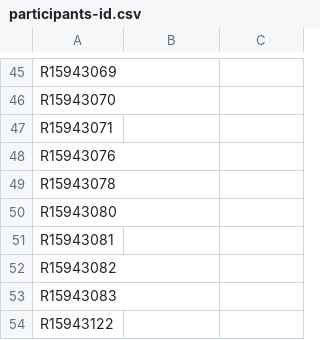
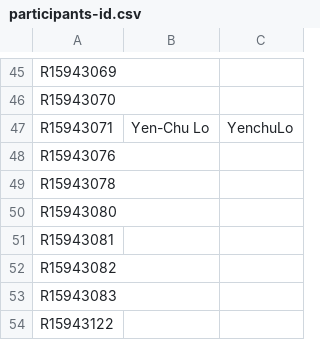
Before and after one commit to NTU-ALComLab/LSV-PA, a CSV file: lsv/admin/participants-id.csv, drawn as a sheet; only a part is shown, gaps mark what is left out.

```diff
--- a/lsv/admin/participants-id.csv
+++ b/lsv/admin/participants-id.csv
@@ -46,3 +46,3 @@ R15943069,,
 R15943070,,
-R15943071,,
+R15943071, Yen-Chu Lo, YenchuLo
 R15943076,,
```
